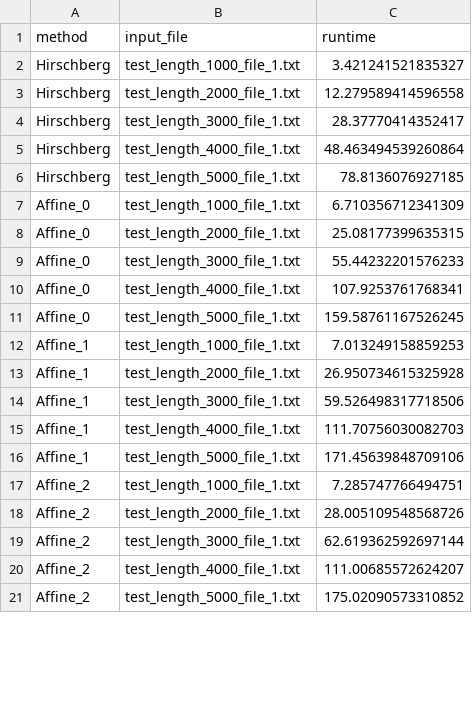
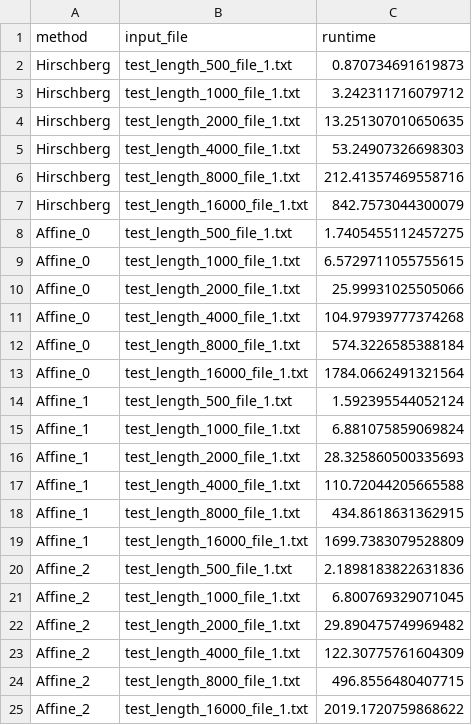
Before and after one commit to KuleenS/genomics_project, a CSV file: runtime_results_not_parallel.csv, drawn as a sheet; only a part is shown; the diff covers the shown part only.

```diff
--- a/runtime_results_not_parallel.csv
+++ b/runtime_results_not_parallel.csv
@@ -1,21 +1,25 @@
 method,input_file,runtime
-Hirschberg,test_length_1000_file_1.txt,3.421241521835327
-Hirschberg,test_length_2000_file_1.txt,12.279589414596558
-Hirschberg,test_length_3000_file_1.txt,28.37770414352417
-Hirschberg,test_length_4000_file_1.txt,48.463494539260864
-Hirschberg,test_length_5000_file_1.txt,78.8136076927185
-Affine_0,test_length_1000_file_1.txt,6.710356712341309
-Affine_0,test_length_2000_file_1.txt,25.08177399635315
-Affine_0,test_length_3000_file_1.txt,55.44232201576233
-Affine_0,test_length_4000_file_1.txt,107.9253761768341
-Affine_0,test_length_5000_file_1.txt,159.58761167526245
-Affine_1,test_length_1000_file_1.txt,7.013249158859253
-Affine_1,test_length_2000_file_1.txt,26.950734615325928
-Affine_1,test_length_3000_file_1.txt,59.526498317718506
-Affine_1,test_length_4000_file_1.txt,111.70756030082703
-Affine_1,test_length_5000_file_1.txt,171.45639848709106
-Affine_2,test_length_1000_file_1.txt,7.285747766494751
-Affine_2,test_length_2000_file_1.txt,28.005109548568726
-Affine_2,test_length_3000_file_1.txt,62.619362592697144
-Affine_2,test_length_4000_file_1.txt,111.00685572624207
-Affine_2,test_length_5000_file_1.txt,175.02090573310852
+Hirschberg,test_length_500_file_1.txt,0.870734691619873
+Hirschberg,test_length_1000_file_1.txt,3.242311716079712
+Hirschberg,test_length_2000_file_1.txt,13.251307010650635
+Hirschberg,test_length_4000_file_1.txt,53.24907326698303
+Hirschberg,test_length_8000_file_1.txt,212.41357469558716
+Hirschberg,test_length_16000_file_1.txt,842.7573044300079
+Affine_0,test_length_500_file_1.txt,1.7405455112457275
+Affine_0,test_length_1000_file_1.txt,6.5729711055755615
+Affine_0,test_length_2000_file_1.txt,25.99931025505066
+Affine_0,test_length_4000_file_1.txt,104.97939777374268
+Affine_0,test_length_8000_file_1.txt,574.3226585388184
+Affine_0,test_length_16000_file_1.txt,1784.0662491321564
+Affine_1,test_length_500_file_1.txt,1.592395544052124
+Affine_1,test_length_1000_file_1.txt,6.881075859069824
+Affine_1,test_length_2000_file_1.txt,28.325860500335693
+Affine_1,test_length_4000_file_1.txt,110.72044205665588
+Affine_1,test_length_8000_file_1.txt,434.8618631362915
+Affine_1,test_length_16000_file_1.txt,1699.7383079528809
+Affine_2,test_length_500_file_1.txt,2.1898183822631836
+Affine_2,test_length_1000_file_1.txt,6.800769329071045
+Affine_2,test_length_2000_file_1.txt,29.890475749969482
+Affine_2,test_length_4000_file_1.txt,122.30775761604309
+Affine_2,test_length_8000_file_1.txt,496.8556480407715
+Affine_2,test_length_16000_file_1.txt,2019.1720759868622
```
Also changed, not shown: 12 added rows, 6 removed rows and 30 edited cells elsewhere in this file, runtime_results_parallel.csv, 8 other files.
